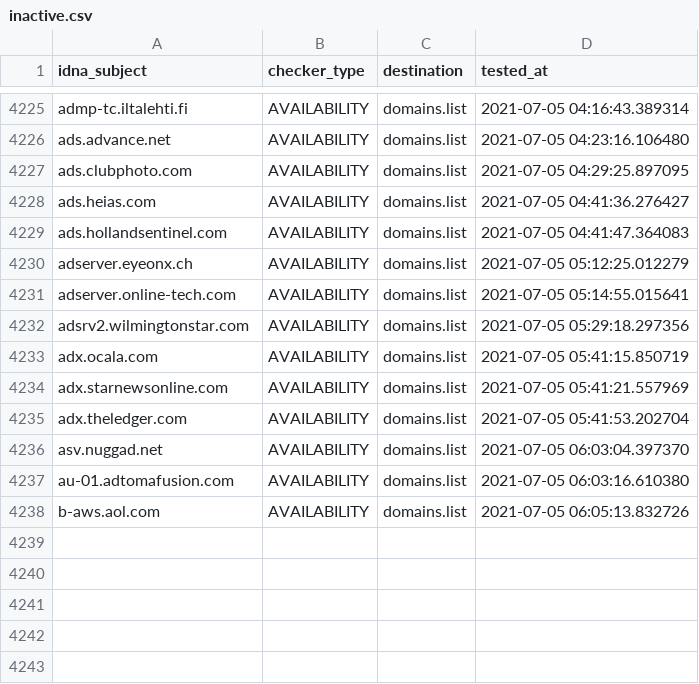
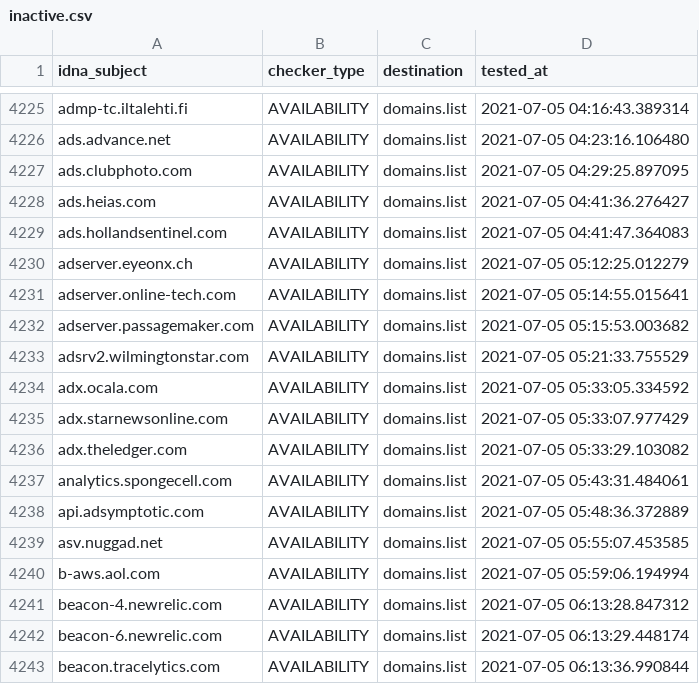
Before and after one commit to Ultimate-Hosts-Blacklist/cameleon_at_sysctl.org, a CSV file: .pyfunceble/inactive.csv, drawn as a sheet; only a part is shown, gaps mark what is left out.

```diff
--- a/.pyfunceble/inactive.csv
+++ b/.pyfunceble/inactive.csv
@@ -4231,8 +4231,13 @@ adserver.eyeonx.ch,AVAILABILITY,domains.list,2021-07-05 05:12:25.012279
 adserver.online-tech.com,AVAILABILITY,domains.list,2021-07-05 05:14:55.015641
-adsrv2.wilmingtonstar.com,AVAILABILITY,domains.list,2021-07-05 05:29:18.297356
-adx.ocala.com,AVAILABILITY,domains.list,2021-07-05 05:41:15.850719
-adx.starnewsonline.com,AVAILABILITY,domains.list,2021-07-05 05:41:21.557969
-adx.theledger.com,AVAILABILITY,domains.list,2021-07-05 05:41:53.202704
-asv.nuggad.net,AVAILABILITY,domains.list,2021-07-05 06:03:04.397370
-au-01.adtomafusion.com,AVAILABILITY,domains.list,2021-07-05 06:03:16.610380
-b-aws.aol.com,AVAILABILITY,domains.list,2021-07-05 06:05:13.832726
+adserver.passagemaker.com,AVAILABILITY,domains.list,2021-07-05 05:15:53.003682
+adsrv2.wilmingtonstar.com,AVAILABILITY,domains.list,2021-07-05 05:21:33.755529
+adx.ocala.com,AVAILABILITY,domains.list,2021-07-05 05:33:05.334592
+adx.starnewsonline.com,AVAILABILITY,domains.list,2021-07-05 05:33:07.977429
+adx.theledger.com,AVAILABILITY,domains.list,2021-07-05 05:33:29.103082
+analytics.spongecell.com,AVAILABILITY,domains.list,2021-07-05 05:43:31.484061
+api.adsymptotic.com,AVAILABILITY,domains.list,2021-07-05 05:48:36.372889
+asv.nuggad.net,AVAILABILITY,domains.list,2021-07-05 05:55:07.453585
+b-aws.aol.com,AVAILABILITY,domains.list,2021-07-05 05:59:06.194994
+beacon-4.newrelic.com,AVAILABILITY,domains.list,2021-07-05 06:13:28.847312
+beacon-6.newrelic.com,AVAILABILITY,domains.list,2021-07-05 06:13:29.448174
+beacon.tracelytics.com,AVAILABILITY,domains.list,2021-07-05 06:13:36.990844
```
Also changed, not shown: 12 other files.
